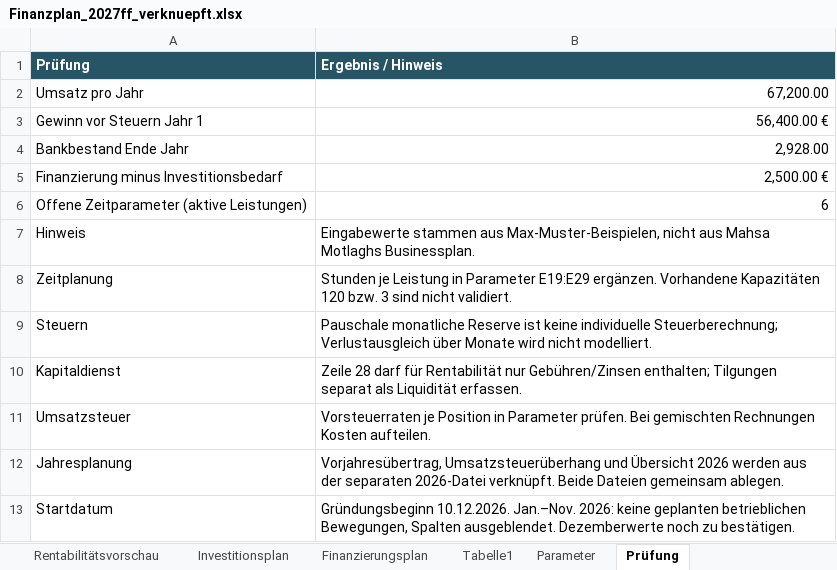
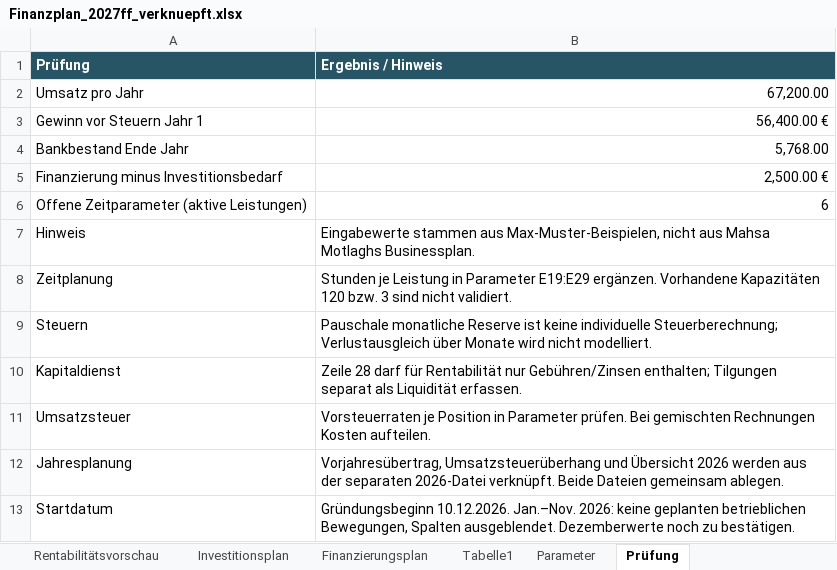
Before and after one commit to fluunt-tech/MMo-CV, an Excel workbook: documents/finanzplaene/aufgeteilt/Finanzplan_2027ff_verknuepft.xlsx, sheet Prüfung, drawn as a sheet; values as stored, in another font and other column widths than the file's, no borders; the diff names each change by its address in the sheet, - before the commit and + after, or states it on an @@ line.

```diff
--- a/documents/finanzplaene/aufgeteilt/Finanzplan_2027ff_verknuepft.xlsx (sheet Prüfung)
+++ b/documents/finanzplaene/aufgeteilt/Finanzplan_2027ff_verknuepft.xlsx (sheet Prüfung)
-B4 (Ergebnis / Hinweis): 2,928.00
+B4 (Ergebnis / Hinweis): 5,768.00
```
Also changed, not shown: sheet Liquiditätsplan, sheet Tabelle1, sheet Start & Hinweise, sheet Parameter, documents/finanzplaene/aufgeteilt/Finanzplan_2026_Start_10-12-2026.xlsx, 2 other files.
